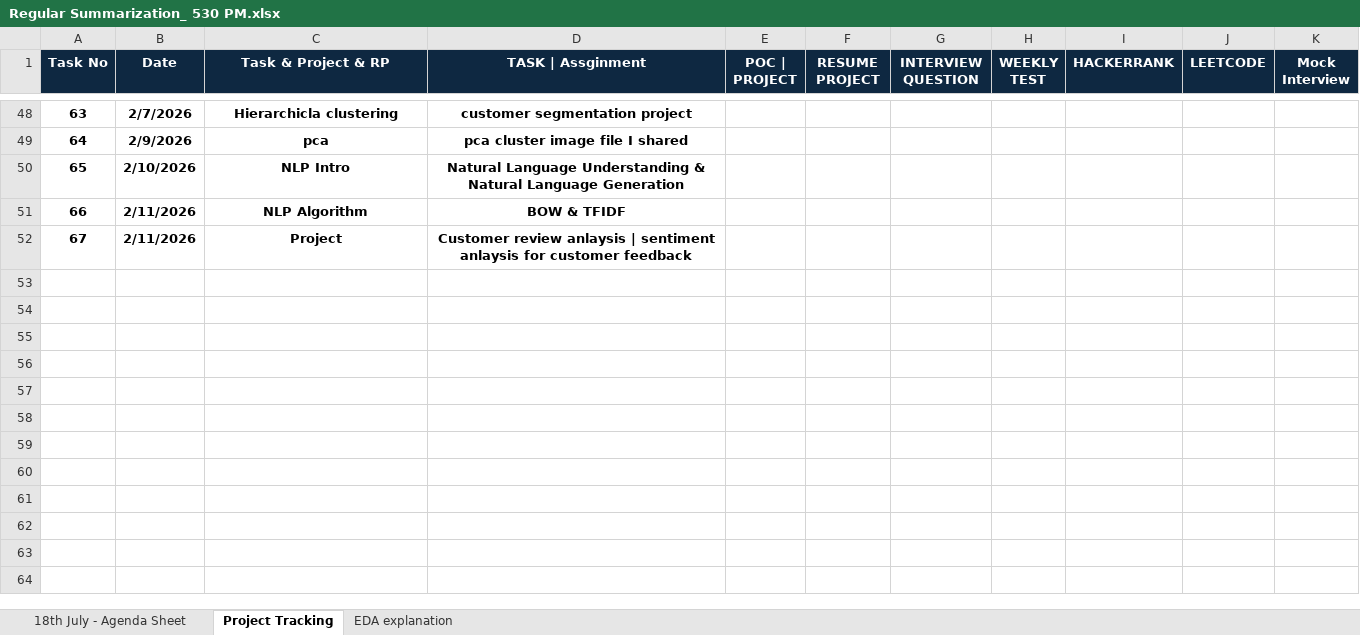
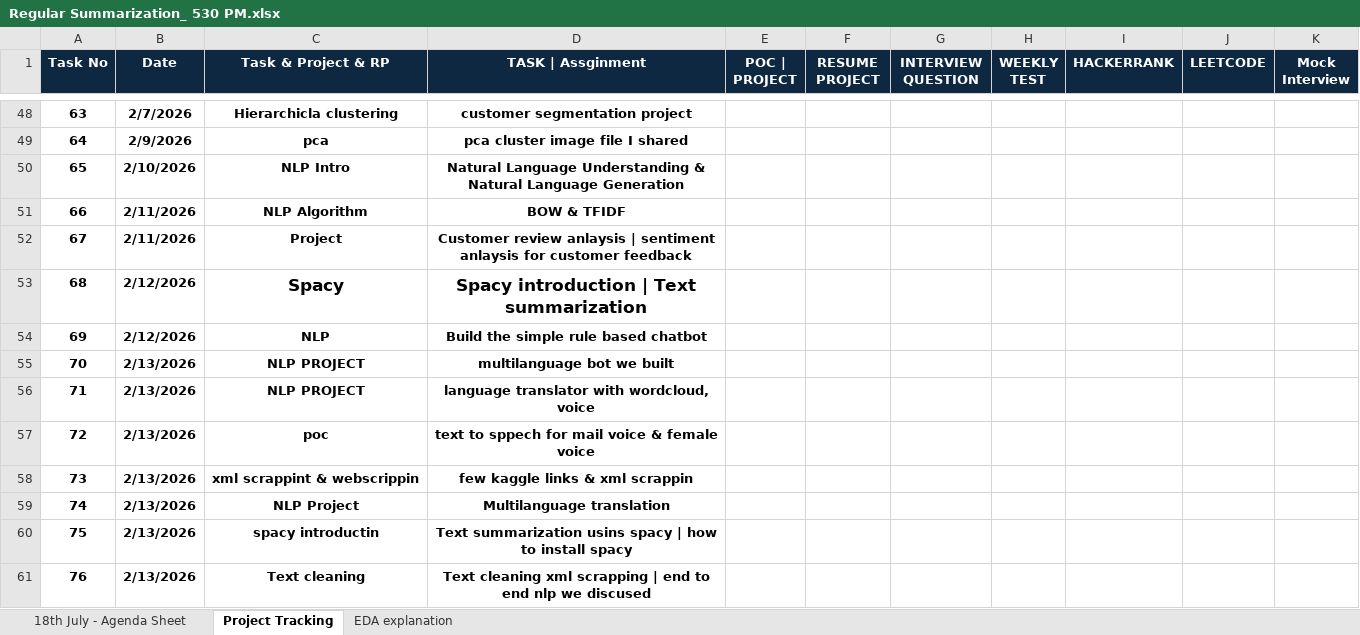
Before and after one commit to venkatesh-singamsetty/python-ai-bootcamp, an Excel workbook: Regular Summarization_ 530 PM.xlsx, sheet Project Tracking, drawn as a sheet; only a part is shown, gaps mark what is left out; values as stored, in another font and other column widths than the file's, no borders; the diff names each change by its address in the sheet, - before the commit and + after, or states it on an @@ line.

```diff
--- a/Regular Summarization_ 530 PM.xlsx (sheet Project Tracking)
+++ b/Regular Summarization_ 530 PM.xlsx (sheet Project Tracking)
+row 53: 68 | 2/12/2026 | Spacy | Spacy introduction | Text summarization
+row 54: 69 | 2/12/2026 | NLP | Build the simple rule based chatbot
+row 55: 70 | 2/13/2026 | NLP PROJECT | multilanguage bot we built
+row 56: 71 | 2/13/2026 | NLP PROJECT | language translator with wordcloud, voice
+row 57: 72 | 2/13/2026 | poc | text to sppech for mail voice & female voice
+row 58: 73 | 2/13/2026 | xml scrappint & webscrippin | few kaggle links & xml scrappin
+row 59: 74 | 2/13/2026 | NLP Project | Multilanguage translation
+row 60: 75 | 2/13/2026 | spacy introductin | Text summarization usins spacy | how to install spacy
+row 61: 76 | 2/13/2026 | Text cleaning | Text cleaning xml scrapping | end to end nlp we discused
```
Also changed, not shown: sheet 18th July - Agenda Sheet, 8 other files.
